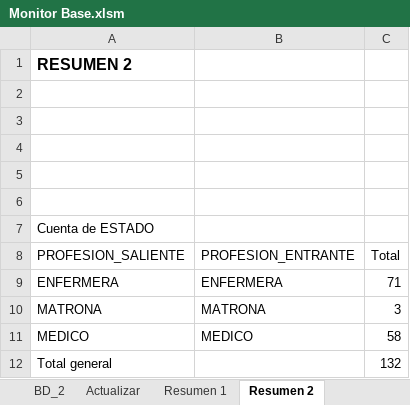
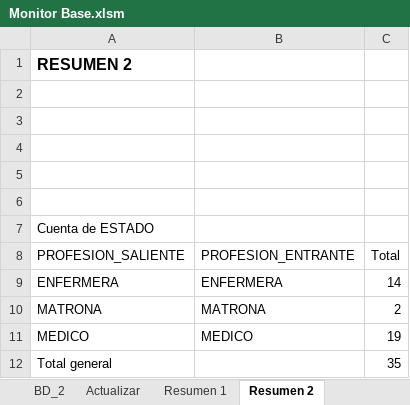
Before and after one commit to pcurinao/Monitores_Excel, an Excel workbook: Monitor Base.xlsm, sheet Resumen 2, drawn as a sheet; values as stored, in another font and other column widths than the file's, no borders; the diff names each change by its address in the sheet, - before the commit and + after, or states it on an @@ line.

```diff
--- a/Monitor Base.xlsm (sheet Resumen 2)
+++ b/Monitor Base.xlsm (sheet Resumen 2)
-C9 (Total): 71
+C9 (Total): 14
-C10 (Total): 3
+C10 (Total): 2
-C11 (Total): 58
+C11 (Total): 19
-C12 (Total): 132
+C12 (Total): 35
```
Also changed, not shown: sheet BD_1, sheet BD_2, sheet Resumen 1, 1 other file.
